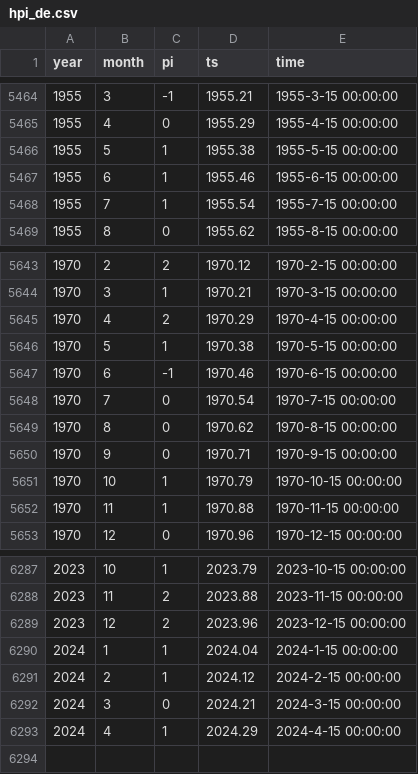
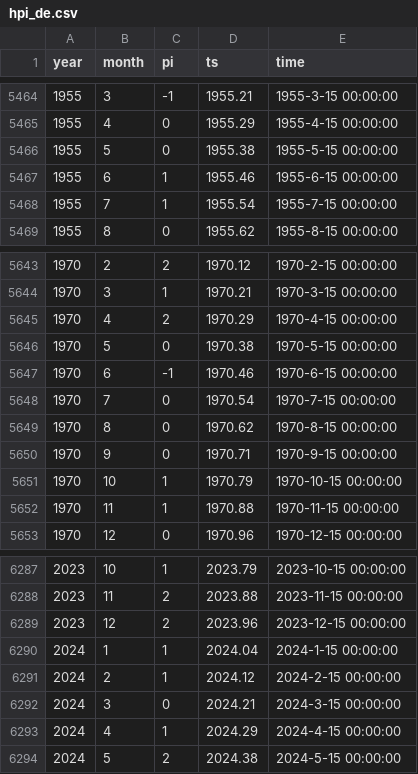
Before and after one commit to climdata/dwdSPI, a CSV file: csv/hpi_de.csv, drawn as a sheet; only a part is shown, gaps mark what is left out.

```diff
--- a/csv/hpi_de.csv
+++ b/csv/hpi_de.csv
@@ -5465,3 +5465,3 @@
 1955,4,0,1955.29,"1955-4-15 00:00:00"
-1955,5,1,1955.38,"1955-5-15 00:00:00"
+1955,5,0,1955.38,"1955-5-15 00:00:00"
 1955,6,1,1955.46,"1955-6-15 00:00:00"
@@ -5645,3 +5645,3 @@
 1970,4,2,1970.29,"1970-4-15 00:00:00"
-1970,5,1,1970.38,"1970-5-15 00:00:00"
+1970,5,0,1970.38,"1970-5-15 00:00:00"
 1970,6,-1,1970.46,"1970-6-15 00:00:00"
@@ -6293 +6293,2 @@
 2024,4,1,2024.29,"2024-4-15 00:00:00"
+2024,5,2,2024.38,"2024-5-15 00:00:00"
```
Also changed, not shown: csv/spi_de.csv, 1 other file.
